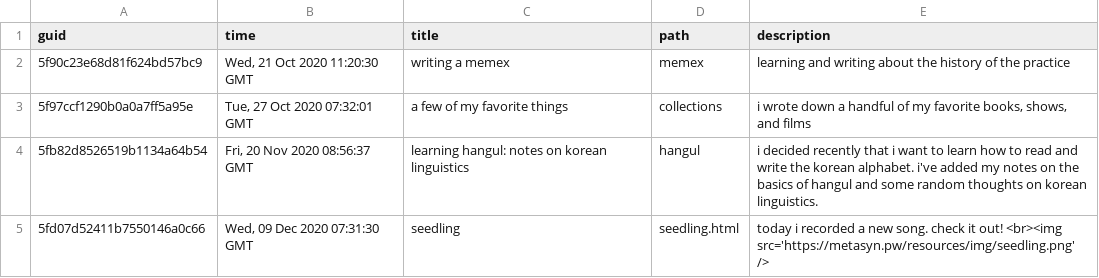
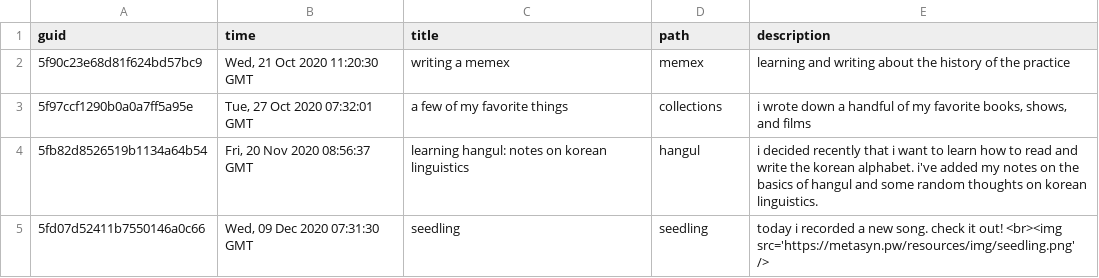
Before and after one commit to metasyn/memex, a CSV file: content/posts.csv, drawn as a sheet.

Commit message:
Fix double html on seedling link.

```diff
--- a/content/posts.csv
+++ b/content/posts.csv
@@ -4,2 +4,2 @@ guid,time,title,path,description
 "5fb82d8526519b1134a64b54","Fri, 20 Nov 2020 08:56:37 GMT","learning hangul: notes on korean linguistics","hangul","i decided recently that i want to learn how to read and write the korean alphabet. i've added my notes on the basics of hangul and some  random thoughts on korean linguistics."
-"5fd07d52411b7550146a0c66","Wed, 09 Dec 2020 07:31:30 GMT","seedling","seedling.html","today i recorded a new song. check it out! <br><img src='https://metasyn.pw/resources/img/seedling.png' />"
+"5fd07d52411b7550146a0c66","Wed, 09 Dec 2020 07:31:30 GMT","seedling","seedling","today i recorded a new song. check it out! <br><img src='https://metasyn.pw/resources/img/seedling.png' />"
```
